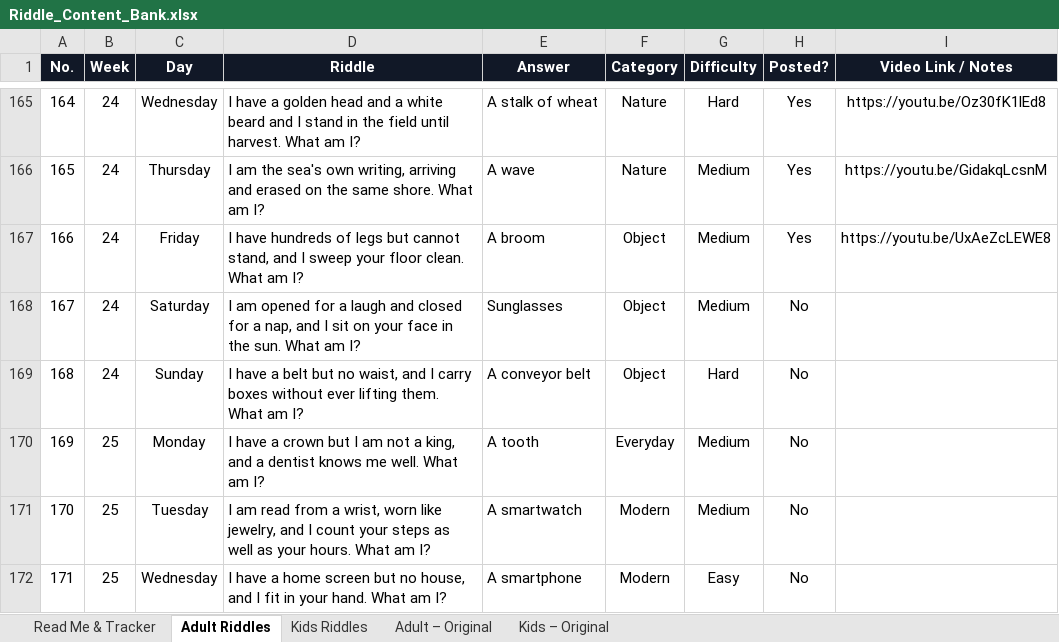
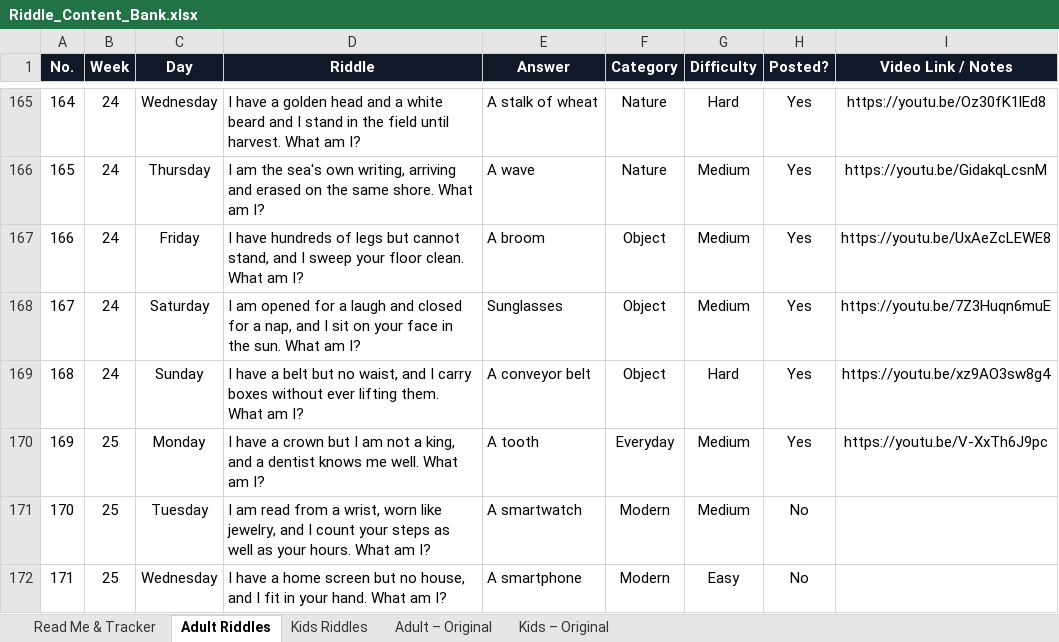
Before and after one commit to agneticutube-png/CrackIt_Adults, an Excel workbook: Riddle_Content_Bank.xlsx, sheet Adult Riddles, drawn as a sheet; only a part is shown, gaps mark what is left out; values as stored, in another font and other column widths than the file's, no borders; the diff names each change by its address in the sheet, - before the commit and + after, or states it on an @@ line.

Commit message:
chore: mark riddle posted [skip ci]

```diff
--- a/Riddle_Content_Bank.xlsx (sheet Adult Riddles)
+++ b/Riddle_Content_Bank.xlsx (sheet Adult Riddles)
-H168:H170 (Posted?): No
+H168:H170 (Posted?): Yes
-I168 (Video Link / Notes): (empty)
+I168 (Video Link / Notes): https://youtu.be/7Z3Huqn6muE
-I169 (Video Link / Notes): (empty)
+I169 (Video Link / Notes): https://youtu.be/xz9AO3sw8g4
-I170 (Video Link / Notes): (empty)
+I170 (Video Link / Notes): https://youtu.be/V-XxTh6J9pc
```
